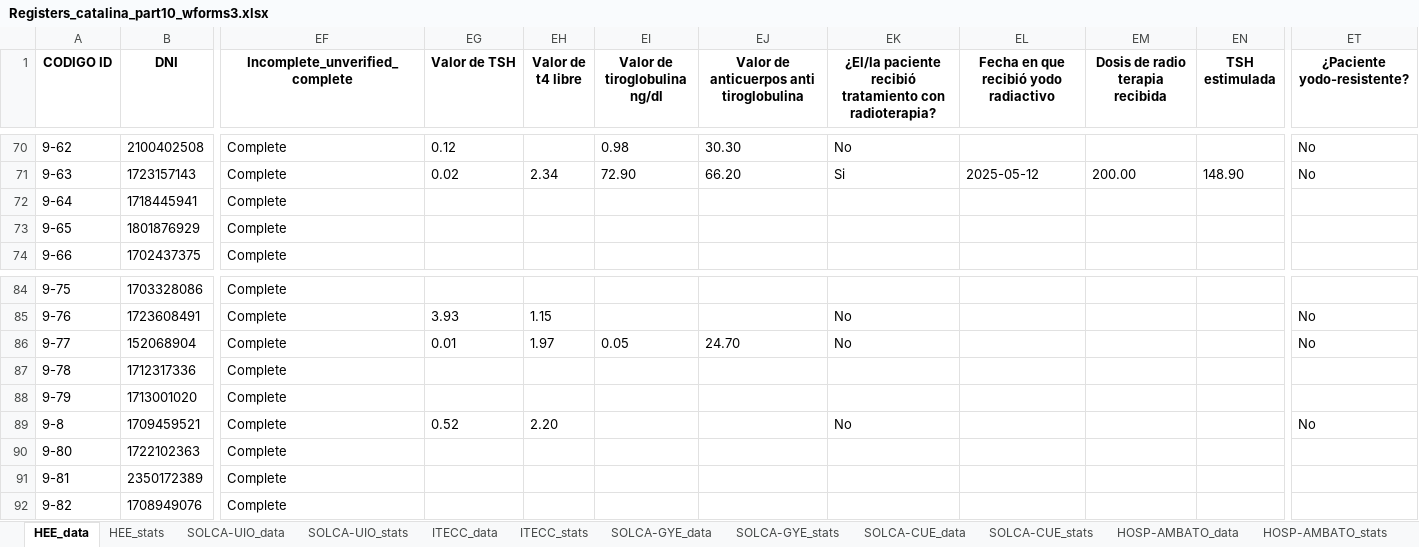
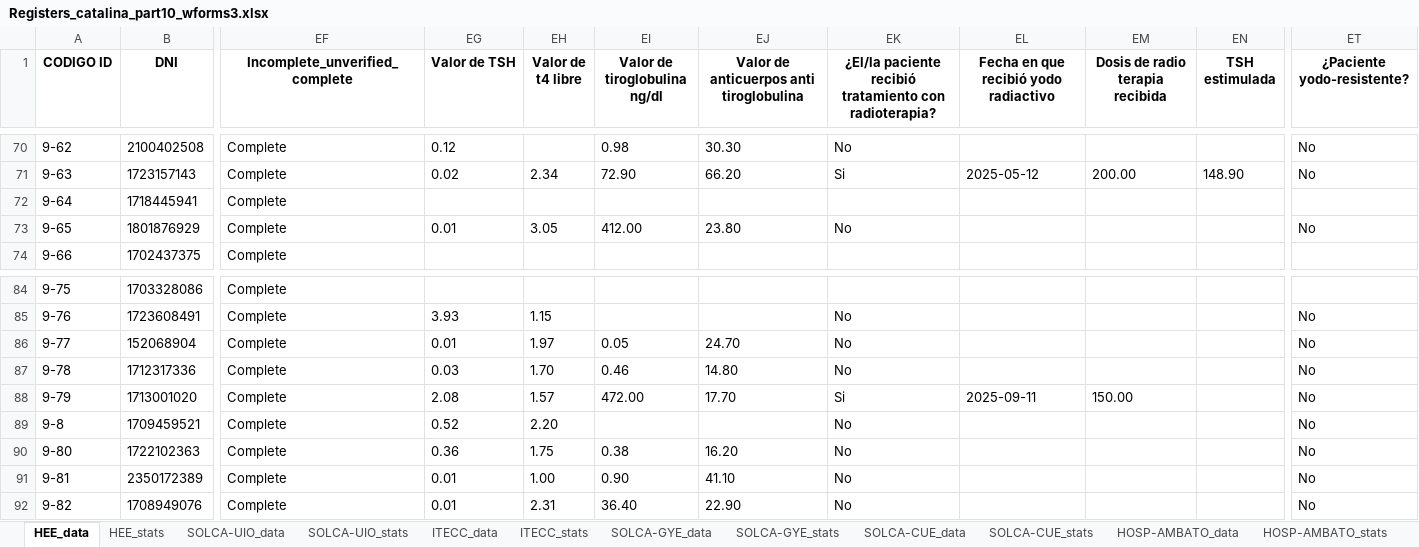
Before and after one commit to NotLui5/CATALINA_PROJECT, an Excel workbook: data_extracted/Registers_catalina_part10_wforms3.xlsx, sheet HEE_data, drawn as a sheet; only a part is shown, gaps mark what is left out; values as stored, in another font and other column widths than the file's, no borders; the diff covers the shown part only; the diff names each change by its address in the sheet, - before the commit and + after, or states it on an @@ line.

```diff
--- a/data_extracted/Registers_catalina_part10_wforms3.xlsx (sheet HEE_data)
+++ b/data_extracted/Registers_catalina_part10_wforms3.xlsx (sheet HEE_data)
-EG73 (Valor de TSH): (empty)
+EG73 (Valor de TSH): 0.01
-EH73 (Valor de t4 libre): (empty)
+EH73 (Valor de t4 libre): 3.05
-EI73 (Valor de tiroglobulina ng/dl): (empty)
+EI73 (Valor de tiroglobulina ng/dl): 412.00
-EJ73: (empty)
+EJ73: 23.80
-EK73: (empty)
+EK73: No
-ET73 (¿Paciente yodo-resistente?): (empty)
+ET73 (¿Paciente yodo-resistente?): No
-EG87 (Valor de TSH): (empty)
+EG87 (Valor de TSH): 0.03
-EH87 (Valor de t4 libre): (empty)
+EH87 (Valor de t4 libre): 1.70
-EI87 (Valor de tiroglobulina ng/dl): (empty)
+EI87 (Valor de tiroglobulina ng/dl): 0.46
-EJ87: (empty)
+EJ87: 14.80
-EK87: (empty)
+EK87: No
-ET87:ET88 (¿Paciente yodo-resistente?): (empty)
+ET87:ET88 (¿Paciente yodo-resistente?): No
-EG88 (Valor de TSH): (empty)
+EG88 (Valor de TSH): 2.08
-EH88 (Valor de t4 libre): (empty)
+EH88 (Valor de t4 libre): 1.57
-EI88 (Valor de tiroglobulina ng/dl): (empty)
+EI88 (Valor de tiroglobulina ng/dl): 472.00
-EJ88: (empty)
+EJ88: 17.70
-EK88: (empty)
+EK88: Si
-EL88: (empty)
+EL88: 2025-09-11
-EM88 (Dosis de radio terapia recibida): (empty)
+EM88 (Dosis de radio terapia recibida): 150.00
-EG90 (Valor de TSH): (empty)
+EG90 (Valor de TSH): 0.36
-EH90 (Valor de t4 libre): (empty)
+EH90 (Valor de t4 libre): 1.75
-EI90 (Valor de tiroglobulina ng/dl): (empty)
+EI90 (Valor de tiroglobulina ng/dl): 0.38
-EJ90: (empty)
+EJ90: 16.20
-EK90:EK92: (empty)
+EK90:EK92: No
-ET90:ET92 (¿Paciente yodo-resistente?): (empty)
+ET90:ET92 (¿Paciente yodo-resistente?): No
-EG91:EG92 (Valor de TSH): (empty)
+EG91:EG92 (Valor de TSH): 0.01
-EH91 (Valor de t4 libre): (empty)
+EH91 (Valor de t4 libre): 1.00
-EI91 (Valor de tiroglobulina ng/dl): (empty)
+EI91 (Valor de tiroglobulina ng/dl): 0.90
-EJ91: (empty)
+EJ91: 41.10
-EH92 (Valor de t4 libre): (empty)
+EH92 (Valor de t4 libre): 2.31
-EI92 (Valor de tiroglobulina ng/dl): (empty)
+EI92 (Valor de tiroglobulina ng/dl): 36.40
-EJ92: (empty)
+EJ92: 22.90
```
Also changed, not shown: 215 edited cells elsewhere in this sheet, sheet SOLCA-GYE_data, sheet SOLCA-UIO_data, sheet SOLCA-GYE_stats, sheet SOLCA-UIO_stats, sheet HOSP-EDGARDO-PERU_data, sheet HOSP-EDGARDO-PERU_stats, 13 more sheets, code_book/Libro de codigos redcap.xlsx, 2 other files.
